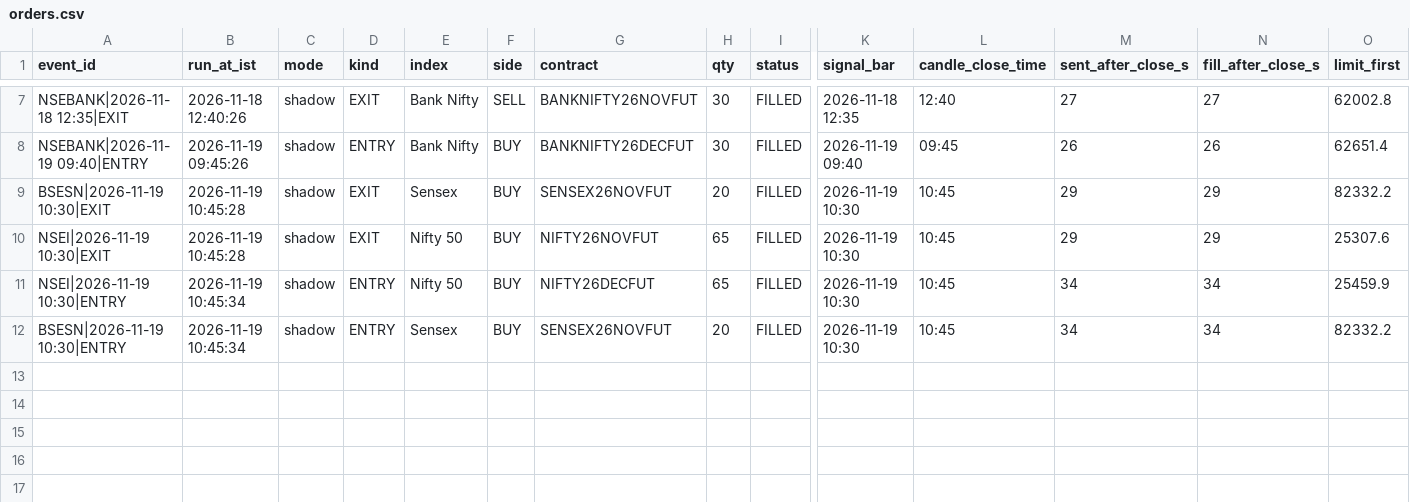
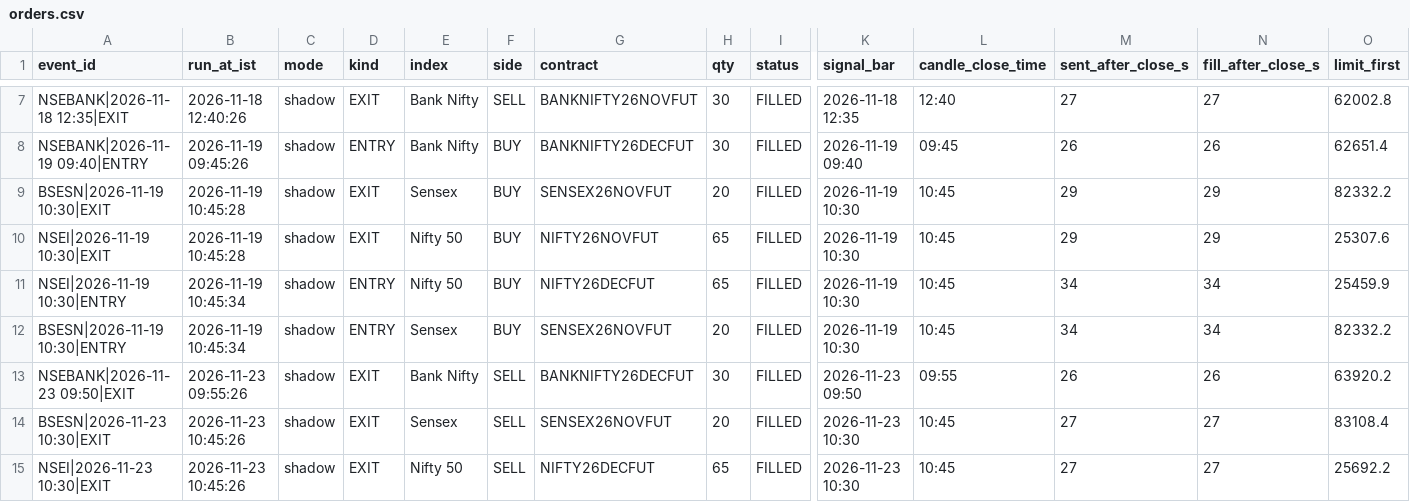
Before and after one commit to mng-unifize/market-files, a CSV file: data/live/orders.csv, drawn as a sheet; only a part is shown, gaps mark what is left out; rows hold the shown columns only; the diff names each change by its address in the sheet, - before the commit and + after, or states it on an @@ line.

Commit message:
Signal check 2026-11-23

```diff
--- a/data/live/orders.csv
+++ b/data/live/orders.csv
+row 13: NSEBANK|2026-11-23 09:50|EXIT | 2026-11-23 09:55:26 | shadow | EXIT | Bank Nifty | SELL | BANKNIFTY26DECFUT | 30 | FILLED | 2026-11-23 09:50 | 09:55 | 26 | 26 | 63920.2
+row 14: BSESN|2026-11-23 10:30|EXIT | 2026-11-23 10:45:26 | shadow | EXIT | Sensex | SELL | SENSEX26NOVFUT | 20 | FILLED | 2026-11-23 10:30 | 10:45 | 27 | 27 | 83108.4
+row 15: NSEI|2026-11-23 10:30|EXIT | 2026-11-23 10:45:26 | shadow | EXIT | Nifty 50 | SELL | NIFTY26DECFUT | 65 | FILLED | 2026-11-23 10:30 | 10:45 | 27 | 27 | 25692.2
```
Also changed, not shown: data/live/signal_check_log.csv, 2 other files.
